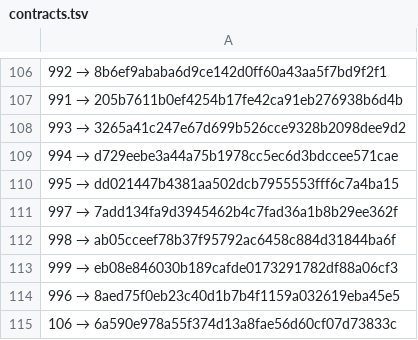
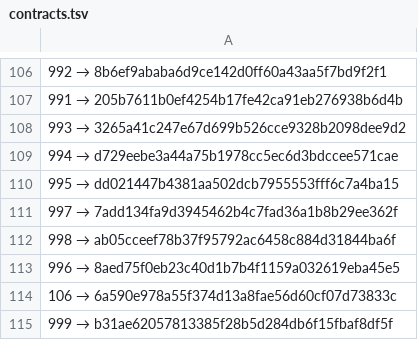
Before and after one commit to a3ka/dev-harness, a TSV file: registry/contracts.tsv, drawn as a sheet; only a part is shown, gaps mark what is left out.

Commit message:
freeze: registry 999 → b31ae62057813385f28b5d284db6f15fbaf8df5f

```diff
--- a/registry/contracts.tsv
+++ b/registry/contracts.tsv
@@ -112,4 +112,4 @@
 998 → ab05cceef78b37f95792ac6458c884d31844ba6f
-999 → eb08e846030b189cafde0173291782df88a06cf3
 996 → 8aed75f0eb23c40d1b7b4f1159a032619eba45e5
 106 → 6a590e978a55f374d13a8fae56d60cf07d73833c
+999 → b31ae62057813385f28b5d284db6f15fbaf8df5f
```
